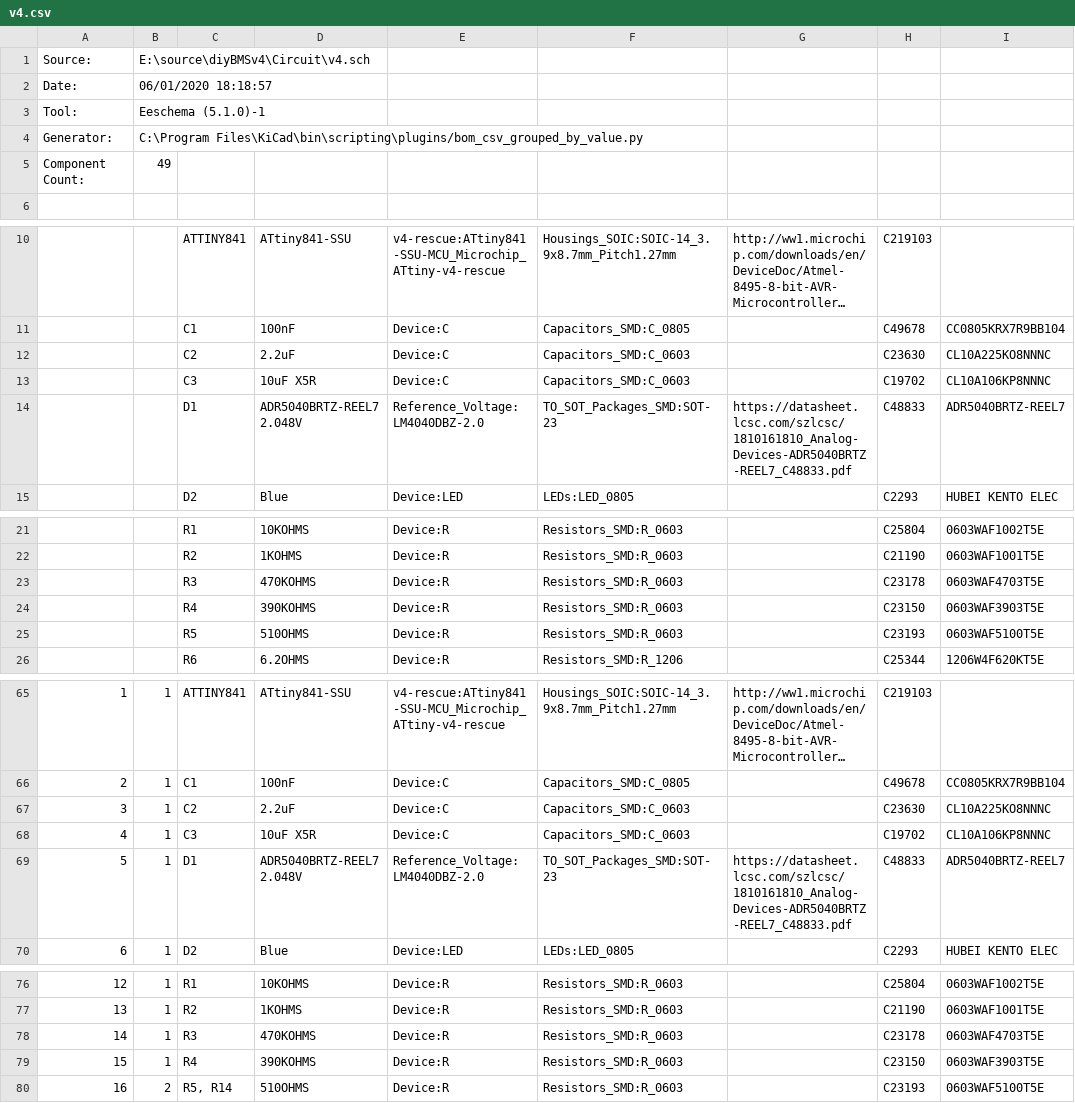
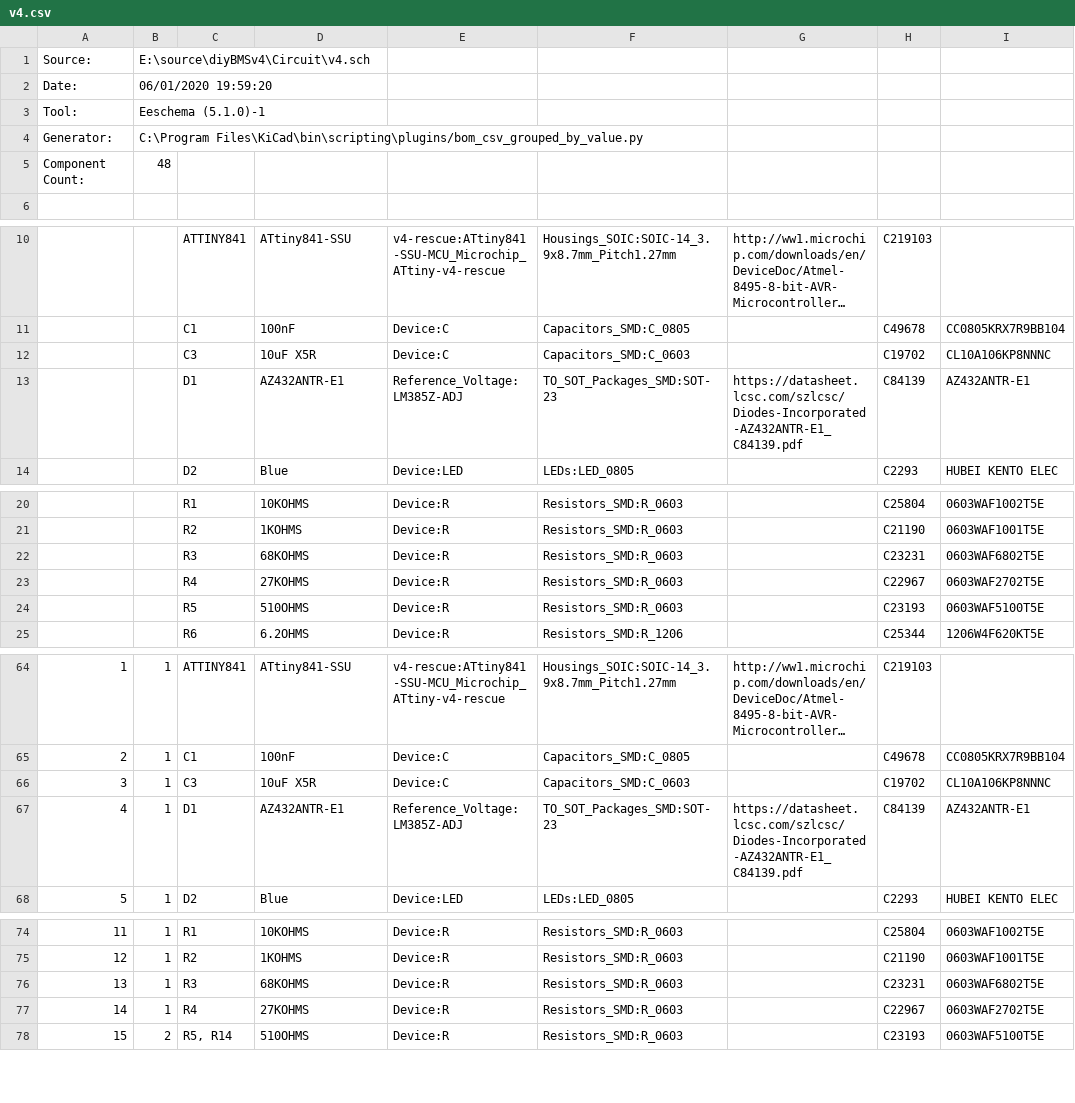
Before and after one commit to stuartpittaway/diyBMSv4, a CSV file: Circuit/v4.csv, drawn as a sheet; only a part is shown, gaps mark what is left out; long unchanged cells end in …; removed rows and columns are numbered as before the commit, all else as after; the diff names each change by its address in the sheet, - before the commit and + after, or states it on an @@ line.

```diff
--- a/Circuit/v4.csv
+++ b/Circuit/v4.csv
-B2: 06/01/2020 18:18:57
+B2: 06/01/2020 19:59:20
-B5: 49
+B5: 48
-row 12:  |  | C2 | 2.2uF | Device:C | Capacitors_SMD:C_0603 |  | C23630 | CL10A225KO8NNNC
-row 14:  |  | D1 | ADR5040BRTZ-REEL7 2.048V | Reference_Voltage:LM4040DBZ-2.0 | TO_SOT_Packages_SMD:SOT-23 | https://datasheet.lcsc.com/szlcsc/1810161810_Analog-Devices-ADR5040BRTZ-REEL7_C48833.pdf | C48833 | ADR5040BRTZ-REEL7
+row 13:  |  | D1 | AZ432ANTR-E1 | Reference_Voltage:LM385Z-ADJ | TO_SOT_Packages_SMD:SOT-23 | https://datasheet.lcsc.com/szlcsc/Diodes-Incorporated-AZ432ANTR-E1_C84139.pdf | C84139 | AZ432ANTR-E1
-D22: 470KOHMS
+D22: 68KOHMS
-H22: C23178
+H22: C23231
-I22: 0603WAF4703T5E
+I22: 0603WAF6802T5E
-D23: 390KOHMS
+D23: 27KOHMS
-H23: C23150
+H23: C22967
-I23: 0603WAF3903T5E
+I23: 0603WAF2702T5E
-row 67: 3 | 1 | C2 | 2.2uF | Device:C | Capacitors_SMD:C_0603 |  | C23630 | CL10A225KO8NNNC
@@ column A renumbered from row 66 down @@
-D67: ADR5040BRTZ-REEL7 2.048V
+D67: AZ432ANTR-E1
-E67: Reference_Voltage:LM4040DBZ-2.0
+E67: Reference_Voltage:LM385Z-ADJ
-G67: https://datasheet.lcsc.com/szlcsc/1810161810_Analog-Devices-ADR5040BRTZ-REEL7_C48833.pdf
+G67: https://datasheet.lcsc.com/szlcsc/Diodes-Incorporated-AZ432ANTR-E1_C84139.pdf
-H67: C48833
+H67: C84139
-I67: ADR5040BRTZ-REEL7
+I67: AZ432ANTR-E1
-D76: 470KOHMS
+D76: 68KOHMS
-H76: C23178
+H76: C23231
-I76: 0603WAF4703T5E
+I76: 0603WAF6802T5E
-D77: 390KOHMS
+D77: 27KOHMS
-H77: C23150
+H77: C22967
-I77: 0603WAF3903T5E
+I77: 0603WAF2702T5E
```
Also changed, not shown: Circuit/gerber/v4-all-pos.csv, Circuit/v4_bom_jlc.csv, 21 other files.
